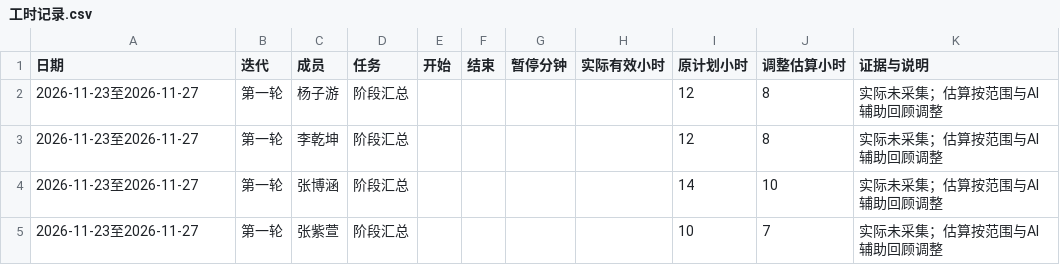
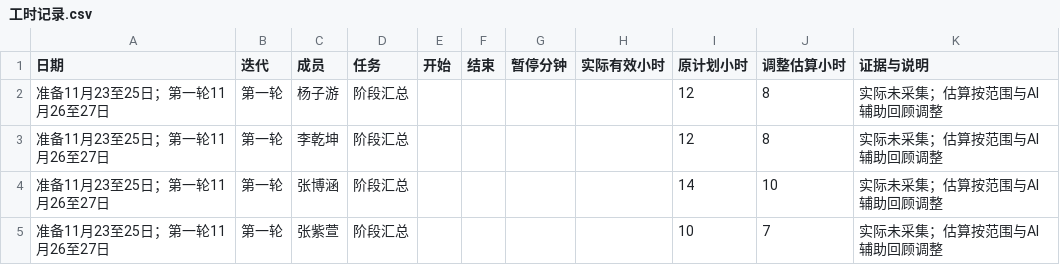
Before and after one commit to liqiankun12/travel-itinerary-planner, a CSV file: docs/planning/工时记录.csv, drawn as a sheet.

```diff
--- a/docs/planning/工时记录.csv
+++ b/docs/planning/工时记录.csv
@@ -1,5 +1,5 @@
 日期,迭代,成员,任务,开始,结束,暂停分钟,实际有效小时,原计划小时,调整估算小时,证据与说明
-2026-11-23至2026-11-27,第一轮,杨子游,阶段汇总,,,,,12,8,实际未采集；估算按范围与AI辅助回顾调整
-2026-11-23至2026-11-27,第一轮,李乾坤,阶段汇总,,,,,12,8,实际未采集；估算按范围与AI辅助回顾调整
-2026-11-23至2026-11-27,第一轮,张博涵,阶段汇总,,,,,14,10,实际未采集；估算按范围与AI辅助回顾调整
-2026-11-23至2026-11-27,第一轮,张紫萱,阶段汇总,,,,,10,7,实际未采集；估算按范围与AI辅助回顾调整
+准备11月23至25日；第一轮11月26至27日,第一轮,杨子游,阶段汇总,,,,,12,8,实际未采集；估算按范围与AI辅助回顾调整
+准备11月23至25日；第一轮11月26至27日,第一轮,李乾坤,阶段汇总,,,,,12,8,实际未采集；估算按范围与AI辅助回顾调整
+准备11月23至25日；第一轮11月26至27日,第一轮,张博涵,阶段汇总,,,,,14,10,实际未采集；估算按范围与AI辅助回顾调整
+准备11月23至25日；第一轮11月26至27日,第一轮,张紫萱,阶段汇总,,,,,10,7,实际未采集；估算按范围与AI辅助回顾调整
```
Also changed, not shown: 8 other files.
